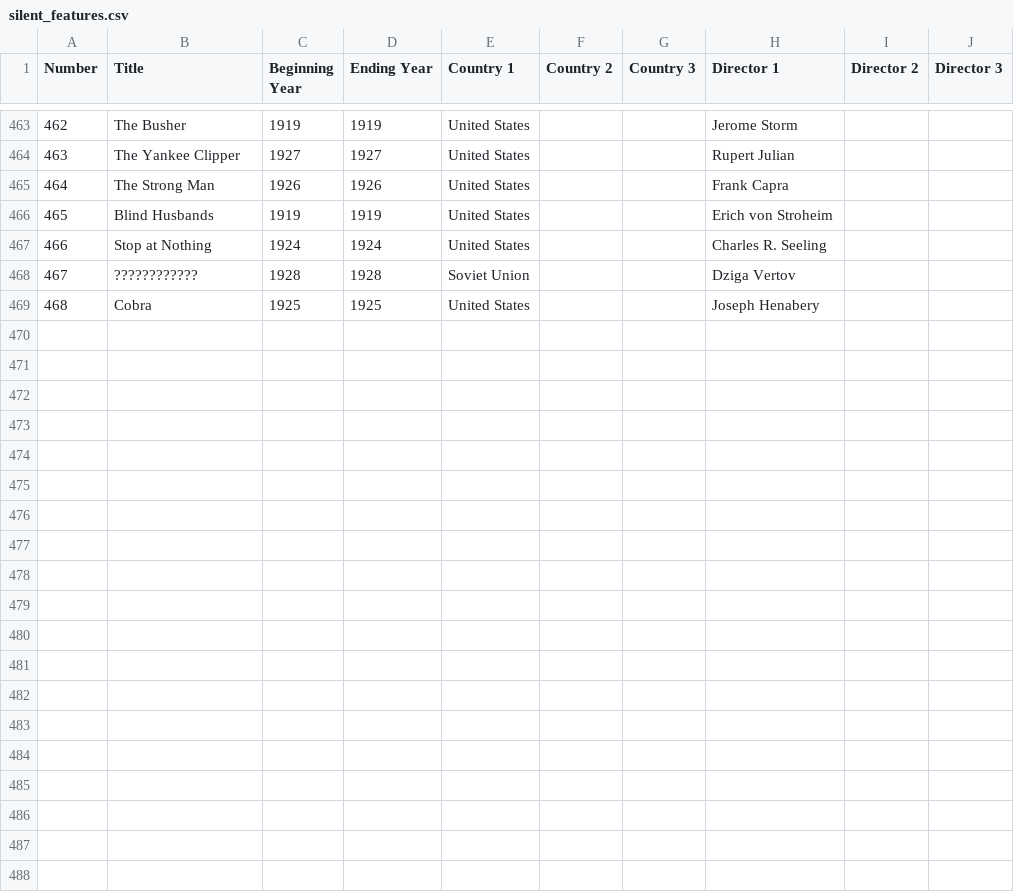
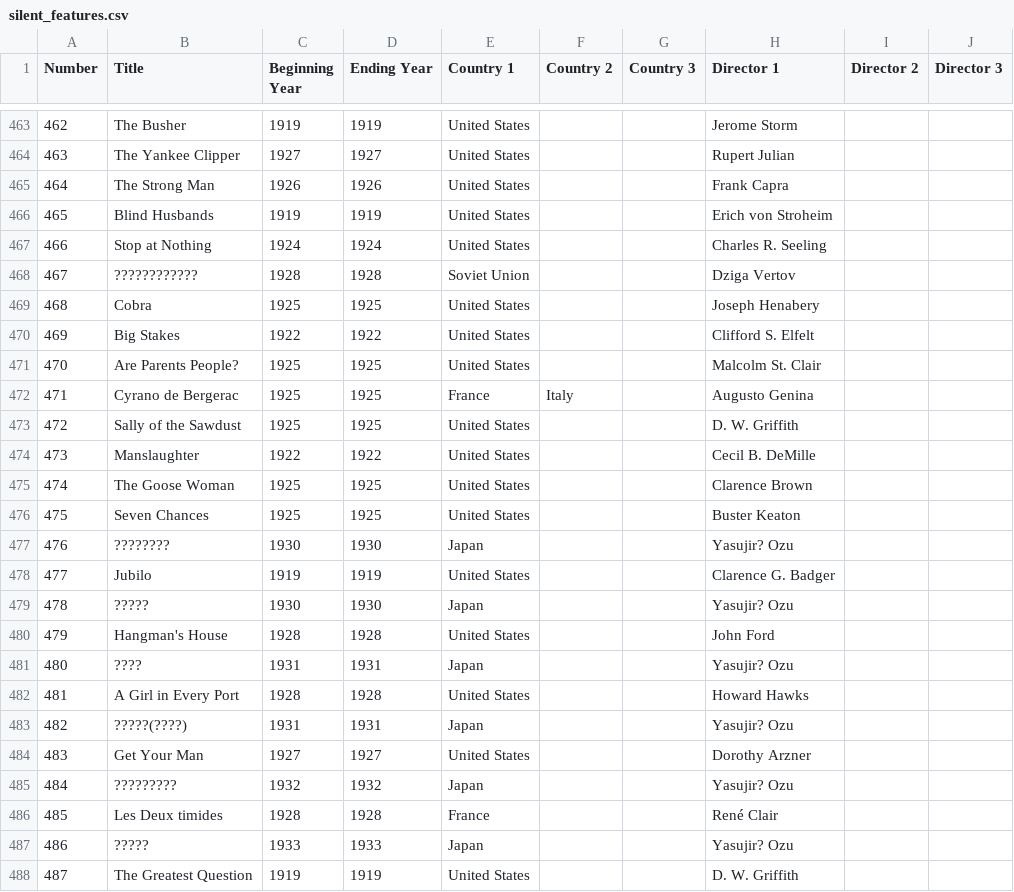
Before and after one commit to ZaneHuttinga/silent-features, a CSV file: Resources/silent_features.csv, drawn as a sheet; only a part is shown, gaps mark what is left out; the diff covers the shown part only; the diff names each change by its address in the sheet, - before the commit and + after, or states it on an @@ line.

Commit message:
Updated silent_features.csv file through number 500

```diff
--- a/Resources/silent_features.csv
+++ b/Resources/silent_features.csv
+row 470: 469 | Big Stakes | 1922 | 1922 | United States |  |  | Clifford S. Elfelt
+row 471: 470 | Are Parents People? | 1925 | 1925 | United States |  |  | Malcolm St. Clair
+row 472: 471 | Cyrano de Bergerac | 1925 | 1925 | France | Italy |  | Augusto Genina
+row 473: 472 | Sally of the Sawdust | 1925 | 1925 | United States |  |  | D. W. Griffith
+row 474: 473 | Manslaughter | 1922 | 1922 | United States |  |  | Cecil B. DeMille
+row 475: 474 | The Goose Woman | 1925 | 1925 | United States |  |  | Clarence Brown
+row 476: 475 | Seven Chances | 1925 | 1925 | United States |  |  | Buster Keaton
+row 477: 476 | ???????? | 1930 | 1930 | Japan |  |  | Yasujir? Ozu
+row 478: 477 | Jubilo | 1919 | 1919 | United States |  |  | Clarence G. Badger
+row 479: 478 | ????? | 1930 | 1930 | Japan |  |  | Yasujir? Ozu
+row 480: 479 | Hangman's House | 1928 | 1928 | United States |  |  | John Ford
+row 481: 480 | ???? | 1931 | 1931 | Japan |  |  | Yasujir? Ozu
+row 482: 481 | A Girl in Every Port | 1928 | 1928 | United States |  |  | Howard Hawks
+row 483: 482 | ?????(????) | 1931 | 1931 | Japan |  |  | Yasujir? Ozu
+row 484: 483 | Get Your Man | 1927 | 1927 | United States |  |  | Dorothy Arzner
+row 485: 484 | ????????? | 1932 | 1932 | Japan |  |  | Yasujir? Ozu
+row 486: 485 | Les Deux timides | 1928 | 1928 | France |  |  | René Clair
+row 487: 486 | ????? | 1933 | 1933 | Japan |  |  | Yasujir? Ozu
+row 488: 487 | The Greatest Question | 1919 | 1919 | United States |  |  | D. W. Griffith
```
Also changed, not shown: 13 added rows elsewhere in this file, 1 other file.
